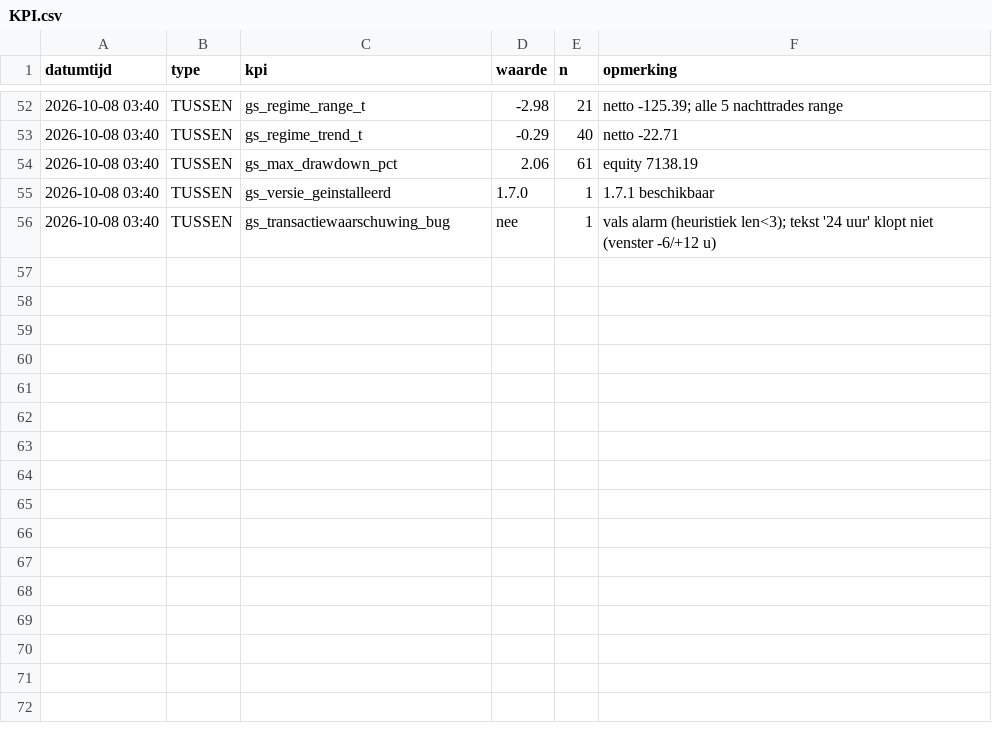
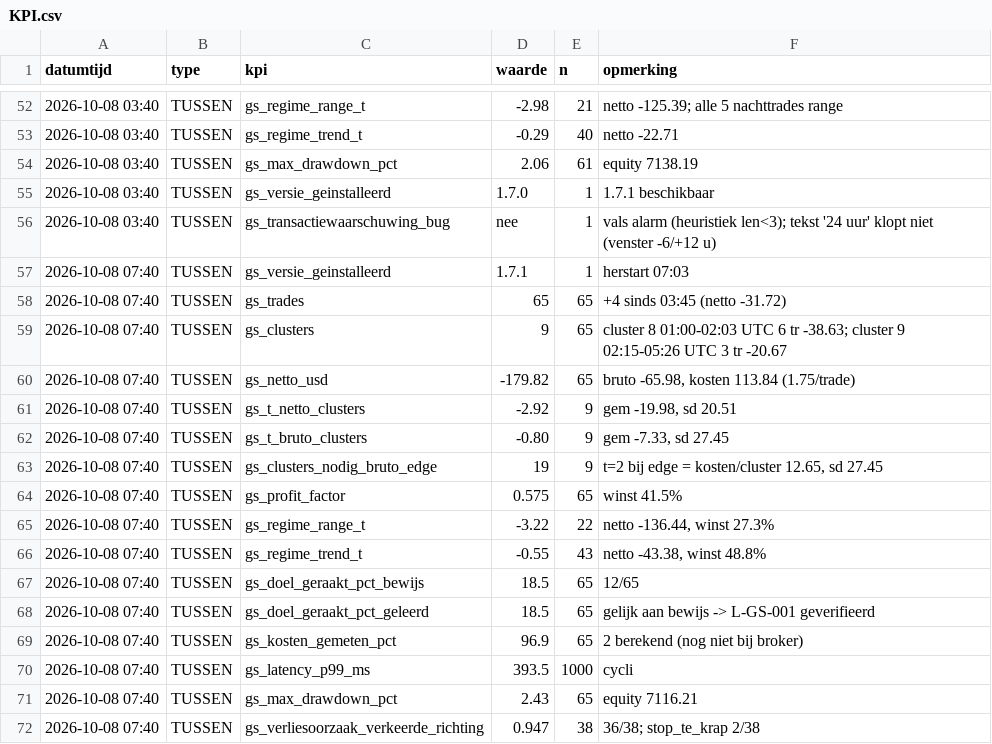
Before and after one commit to Roedie84/ha-gold-scalper, a CSV file: KPI.csv, drawn as a sheet; only a part is shown, gaps mark what is left out.

```diff
--- a/KPI.csv
+++ b/KPI.csv
@@ -56 +56,17 @@ datumtijd,type,kpi,waarde,n,opmerking
 2026-10-08 03:40,TUSSEN,gs_transactiewaarschuwing_bug,nee,1,"vals alarm (heuristiek len<3); tekst '24 uur' klopt niet (venster -6/+12 u)"
+2026-10-08 07:40,TUSSEN,gs_versie_geinstalleerd,1.7.1,1,"herstart 07:03"
+2026-10-08 07:40,TUSSEN,gs_trades,65,65,"+4 sinds 03:45 (netto -31.72)"
+2026-10-08 07:40,TUSSEN,gs_clusters,9,65,"cluster 8 01:00-02:03 UTC 6 tr -38.63; cluster 9 02:15-05:26 UTC 3 tr -20.67"
+2026-10-08 07:40,TUSSEN,gs_netto_usd,-179.82,65,"bruto -65.98, kosten 113.84 (1.75/trade)"
+2026-10-08 07:40,TUSSEN,gs_t_netto_clusters,-2.92,9,"gem -19.98, sd 20.51"
+2026-10-08 07:40,TUSSEN,gs_t_bruto_clusters,-0.80,9,"gem -7.33, sd 27.45"
+2026-10-08 07:40,TUSSEN,gs_clusters_nodig_bruto_edge,19,9,"t=2 bij edge = kosten/cluster 12.65, sd 27.45"
+2026-10-08 07:40,TUSSEN,gs_profit_factor,0.575,65,winst 41.5%
+2026-10-08 07:40,TUSSEN,gs_regime_range_t,-3.22,22,"netto -136.44, winst 27.3%"
+2026-10-08 07:40,TUSSEN,gs_regime_trend_t,-0.55,43,"netto -43.38, winst 48.8%"
+2026-10-08 07:40,TUSSEN,gs_doel_geraakt_pct_bewijs,18.5,65,12/65
+2026-10-08 07:40,TUSSEN,gs_doel_geraakt_pct_geleerd,18.5,65,"gelijk aan bewijs -> L-GS-001 geverifieerd"
+2026-10-08 07:40,TUSSEN,gs_kosten_gemeten_pct,96.9,65,"2 berekend (nog niet bij broker)"
+2026-10-08 07:40,TUSSEN,gs_latency_p99_ms,393.5,1000,cycli
+2026-10-08 07:40,TUSSEN,gs_max_drawdown_pct,2.43,65,equity 7116.21
+2026-10-08 07:40,TUSSEN,gs_verliesoorzaak_verkeerde_richting,0.947,38,"36/38; stop_te_krap 2/38"
```
Also changed, not shown: 2 other files.
